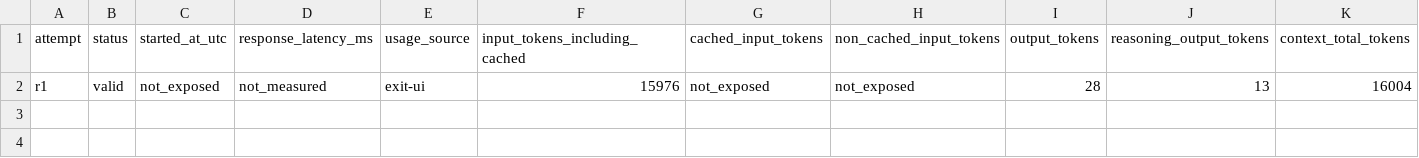
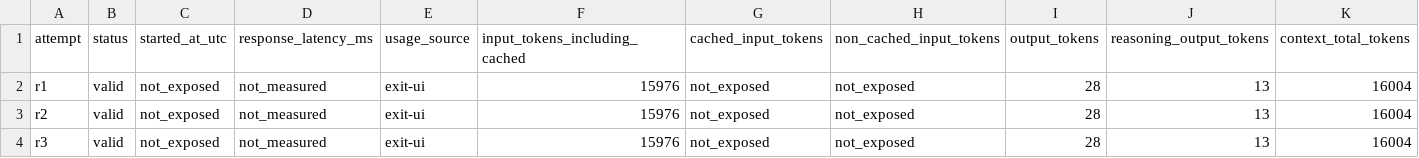
Before and after one commit to aicodingresearch/agent-hi-tax, a CSV file: runs/2026-09-05/codex-cli-0.147.0_gpt-5.6-sol_high_hi-en-v1_first-party-subscription_windows-x64_beautyarbutin/RESULTS.csv, drawn as a sheet; only a part is shown; rows hold the shown columns only; the diff names each change by its address in the sheet, - before the commit and + after, or states it on an @@ line.

```diff
--- a/runs/2026-09-05/codex-cli-0.147.0_gpt-5.6-sol_high_hi-en-v1_first-party-subscription_windows-x64_beautyarbutin/RESULTS.csv
+++ b/runs/2026-09-05/codex-cli-0.147.0_gpt-5.6-sol_high_hi-en-v1_first-party-subscription_windows-x64_beautyarbutin/RESULTS.csv
+row 3: r2 | valid | not_exposed | not_measured | exit-ui | 15976 | not_exposed | not_exposed | 28 | 13 | 16004
+row 4: r3 | valid | not_exposed | not_measured | exit-ui | 15976 | not_exposed | not_exposed | 28 | 13 | 16004
```
Also changed, not shown: 9 other files.
